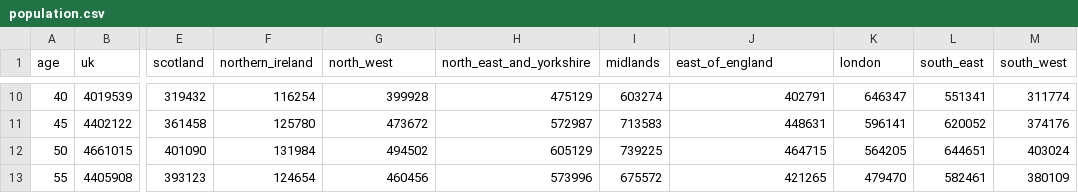
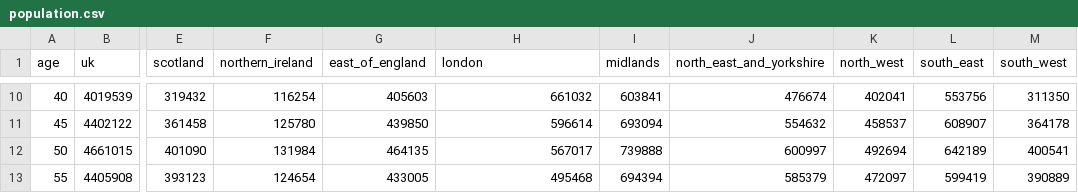
Before and after one commit to mrc-ide/sircovid, a CSV file: inst/extdata/population.csv, drawn as a sheet; only a part is shown, gaps mark what is left out; the diff covers the shown part only; the diff names each change by its address in the sheet, - before the commit and + after, or states it on an @@ line.

Commit message:
update NHS regions population to mid-2019 estimates

```diff
--- a/inst/extdata/population.csv
+++ b/inst/extdata/population.csv
-G1: north_west
+G1: east_of_england
-H1: north_east_and_yorkshire
+H1: london
-J1: east_of_england
+J1: north_east_and_yorkshire
-K1: london
+K1: north_west
-G10 (east_of_england): 399928
+G10 (east_of_england): 405603
-H10 (london): 475129
+H10 (london): 661032
-I10 (midlands): 603274
+I10 (midlands): 603841
-J10 (north_east_and_yorkshire): 402791
+J10 (north_east_and_yorkshire): 476674
-K10 (north_west): 646347
+K10 (north_west): 402041
-L10 (south_east): 551341
+L10 (south_east): 553756
-M10 (south_west): 311774
+M10 (south_west): 311350
-G11 (east_of_england): 473672
+G11 (east_of_england): 439850
-H11 (london): 572987
+H11 (london): 596614
-I11 (midlands): 713583
+I11 (midlands): 693094
-J11 (north_east_and_yorkshire): 448631
+J11 (north_east_and_yorkshire): 554632
-K11 (north_west): 596141
+K11 (north_west): 458537
-L11 (south_east): 620052
+L11 (south_east): 608907
-M11 (south_west): 374176
+M11 (south_west): 364178
-G12 (east_of_england): 494502
+G12 (east_of_england): 464135
-H12 (london): 605129
+H12 (london): 567017
-I12 (midlands): 739225
+I12 (midlands): 739888
-J12 (north_east_and_yorkshire): 464715
+J12 (north_east_and_yorkshire): 600997
-K12 (north_west): 564205
+K12 (north_west): 492694
-L12 (south_east): 644651
+L12 (south_east): 642189
-M12 (south_west): 403024
+M12 (south_west): 400541
-G13 (east_of_england): 460456
+G13 (east_of_england): 433005
-H13 (london): 573996
+H13 (london): 495468
-I13 (midlands): 675572
+I13 (midlands): 694394
-J13 (north_east_and_yorkshire): 421265
+J13 (north_east_and_yorkshire): 585379
-K13 (north_west): 479470
+K13 (north_west): 472097
-L13 (south_east): 582461
+L13 (south_east): 599419
-M13 (south_west): 380109
+M13 (south_west): 390889
```
Also changed, not shown: 91 edited cells elsewhere in this file.
